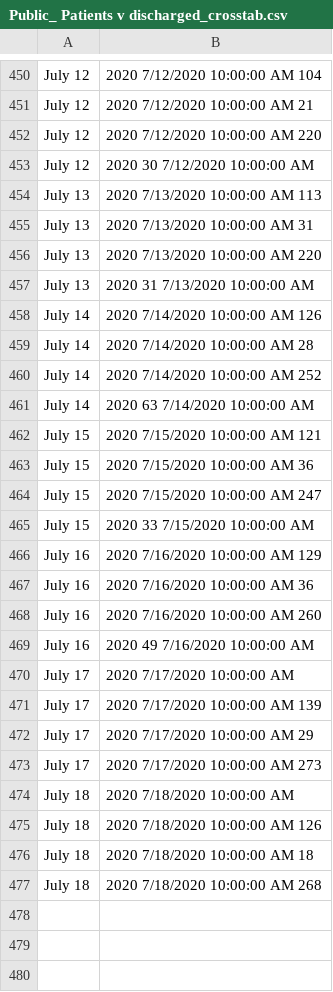
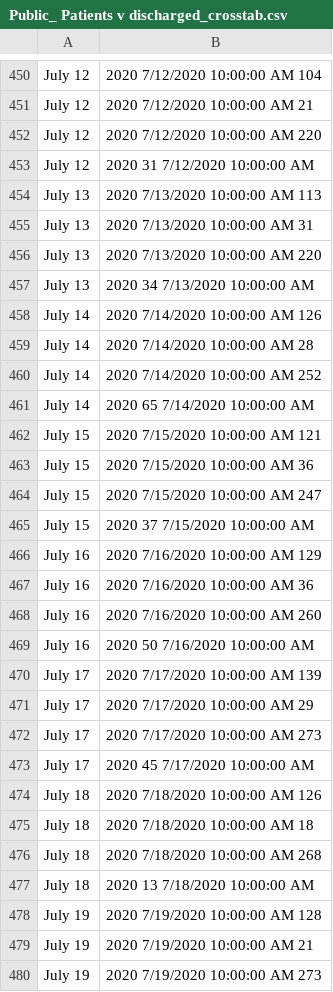
Before and after one commit to Zoooook/ColoradoCovidData, a CSV file: Public_ Patients v discharged_crosstab.csv, drawn as a sheet; only a part is shown, gaps mark what is left out; removed rows and columns are numbered as before the commit, all else as after; the diff covers the shown part only; the diff names each change by its address in the sheet, - before the commit and + after, or states it on an @@ line.

```diff
--- a/Public_ Patients v discharged_crosstab.csv
+++ b/Public_ Patients v discharged_crosstab.csv
-B453: 2020 30 7/12/2020 10:00:00 AM
+B453: 2020 31 7/12/2020 10:00:00 AM
-B457: 2020 31 7/13/2020 10:00:00 AM
+B457: 2020 34 7/13/2020 10:00:00 AM
-B461: 2020 63 7/14/2020 10:00:00 AM
+B461: 2020 65 7/14/2020 10:00:00 AM
-B465: 2020 33 7/15/2020 10:00:00 AM
+B465: 2020 37 7/15/2020 10:00:00 AM
-B469: 2020 49 7/16/2020 10:00:00 AM
+B469: 2020 50 7/16/2020 10:00:00 AM
-row 470: July 17 | 2020 7/17/2020 10:00:00 AM
-A473: July 18
+A473: July 17
-B473: 2020 7/18/2020 10:00:00 AM
+B473: 2020 45 7/17/2020 10:00:00 AM
+row 477: July 18 | 2020 13 7/18/2020 10:00:00 AM
+row 478: July 19 | 2020 7/19/2020 10:00:00 AM 128
+row 479: July 19 | 2020 7/19/2020 10:00:00 AM 21
+row 480: July 19 | 2020 7/19/2020 10:00:00 AM 273
```
Also changed, not shown: 17 added rows and 3 edited cells elsewhere in this file, 1 other file.
